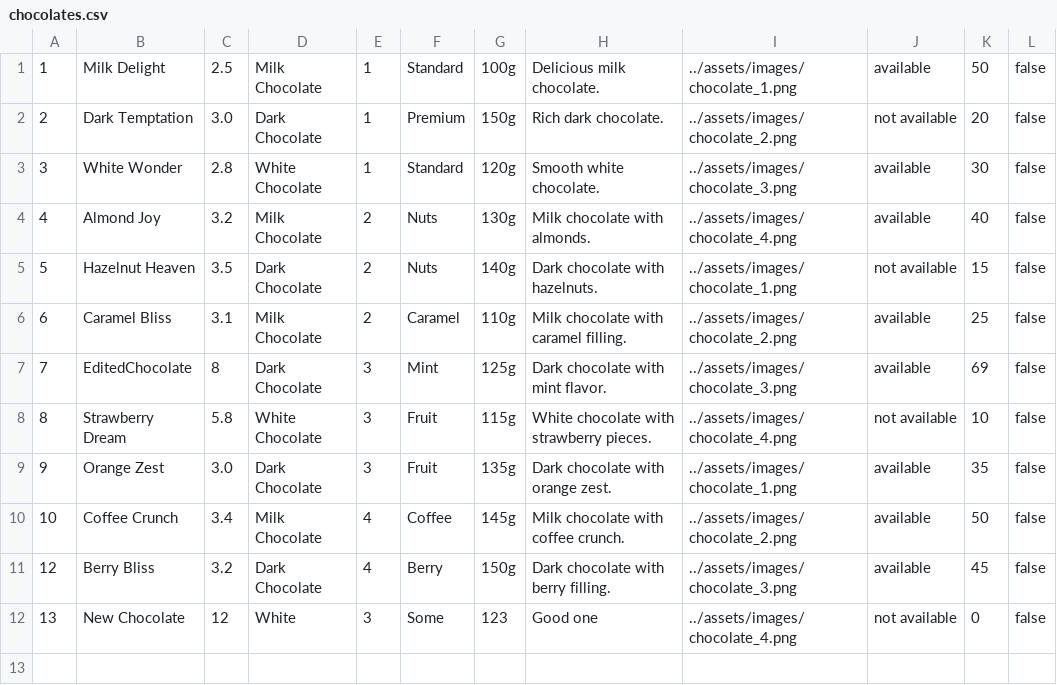
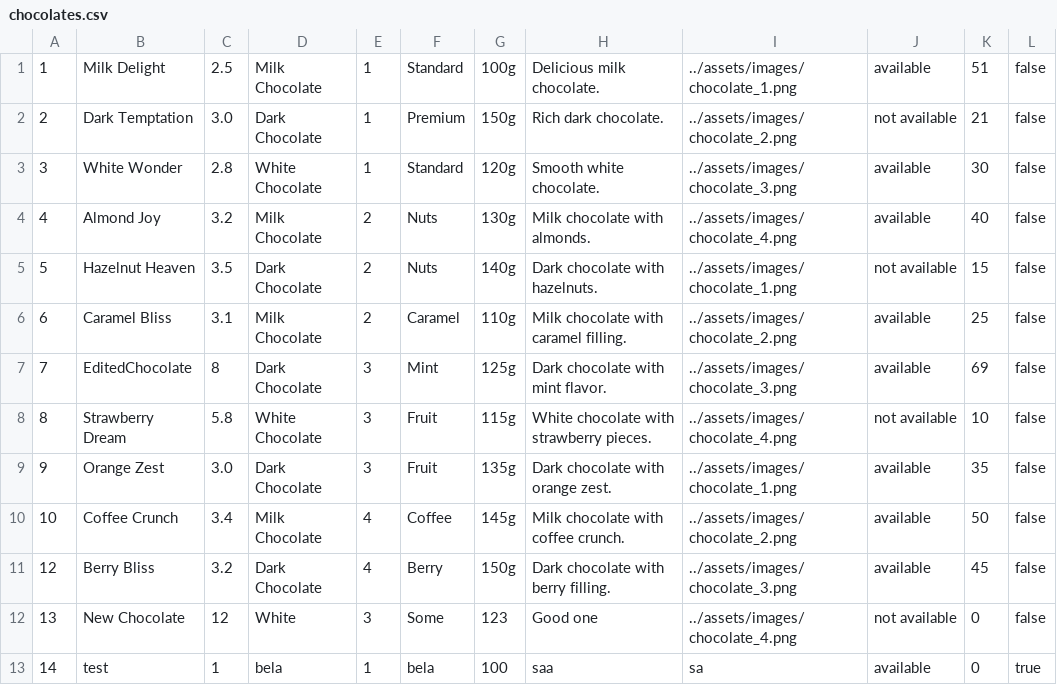
Before and after one commit to matejaaj/Chocolate-factory, a CSV file: backend/resources/data/chocolates.csv, drawn as a sheet.

```diff
--- a/backend/resources/data/chocolates.csv
+++ b/backend/resources/data/chocolates.csv
@@ -1,3 +1,3 @@
-1|Milk Delight|2.5|Milk Chocolate|1|Standard|100g|Delicious milk chocolate.|../assets/images/chocolate_1.png|available|50|false
-2|Dark Temptation|3.0|Dark Chocolate|1|Premium|150g|Rich dark chocolate.|../assets/images/chocolate_2.png|not available|20|false
+1|Milk Delight|2.5|Milk Chocolate|1|Standard|100g|Delicious milk chocolate.|../assets/images/chocolate_1.png|available|51|false
+2|Dark Temptation|3.0|Dark Chocolate|1|Premium|150g|Rich dark chocolate.|../assets/images/chocolate_2.png|not available|21|false
 3|White Wonder|2.8|White Chocolate|1|Standard|120g|Smooth white chocolate.|../assets/images/chocolate_3.png|available|30|false
@@ -12 +12,2 @@
 13|New Chocolate|12|White|3|Some|123|Good one|../assets/images/chocolate_4.png|not available|0|false
+14|test|1|bela|1|bela|100|saa|sa|available|0|true
```
Also changed, not shown: 6 other files.
